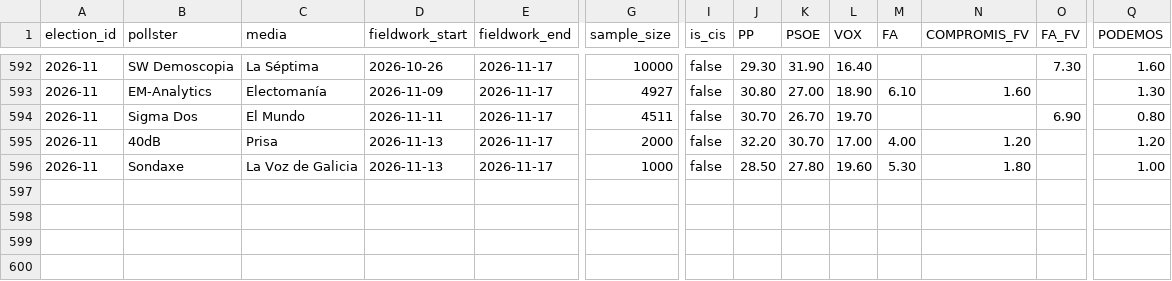
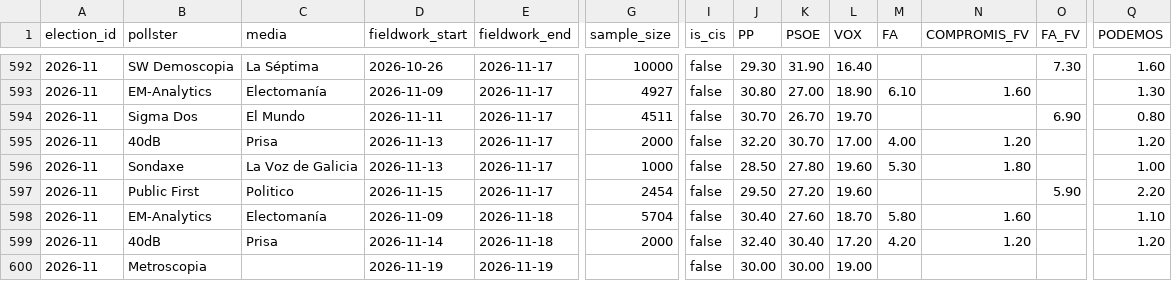
Before and after one commit to rmedranollamas/elecciones, a CSV file: data/polls/national_2026.csv, drawn as a sheet; only a part is shown, gaps mark what is left out; rows hold the shown columns only; the diff names each change by its address in the sheet, - before the commit and + after, or states it on an @@ line.

```diff
--- a/data/polls/national_2026.csv
+++ b/data/polls/national_2026.csv
+row 597: 2026-11 | Public First | Politico | 2026-11-15 | 2026-11-17 | 2454 | false | 29.50 | 27.20 | 19.60 |  |  | 5.90 | 2.20
+row 598: 2026-11 | EM-Analytics | Electomanía | 2026-11-09 | 2026-11-18 | 5704 | false | 30.40 | 27.60 | 18.70 | 5.80 | 1.60 |  | 1.10
+row 599: 2026-11 | 40dB | Prisa | 2026-11-14 | 2026-11-18 | 2000 | false | 32.40 | 30.40 | 17.20 | 4.20 | 1.20 |  | 1.20
+row 600: 2026-11 | Metroscopia |  | 2026-11-19 | 2026-11-19 |  | false | 30.00 | 30.00 | 19.00
```
Also changed, not shown: data/outputs/pollster_ratings.csv, data/polls/cis_3584_provincial.csv, 4 other files.
